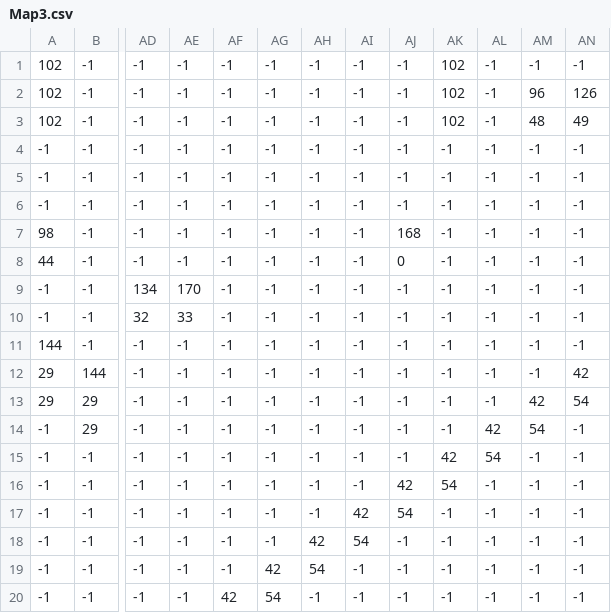
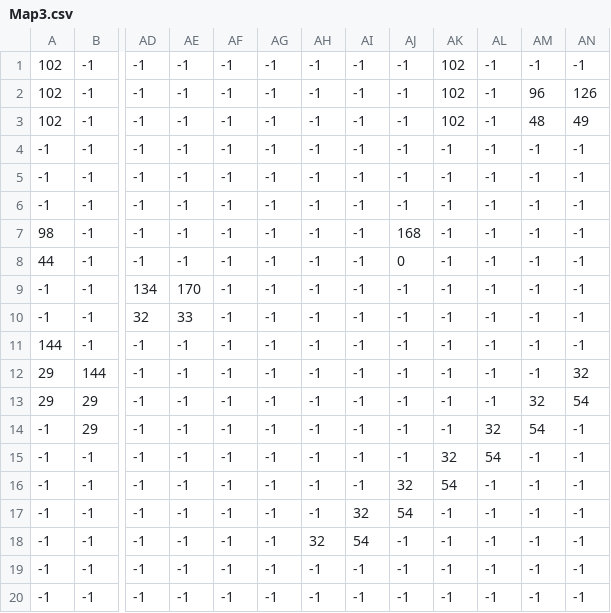
Before and after one commit to AlexSavelev/PythonGame, a CSV file: data/maps/Map3.csv, drawn as a sheet; only a part is shown, gaps mark what is left out; the diff names each change by its address in the sheet, - before the commit and + after, or states it on an @@ line.

```diff
--- a/data/maps/Map3.csv
+++ b/data/maps/Map3.csv
-AN12: 42
+AN12: 32
-AM13: 42
+AM13: 32
-AL14: 42
+AL14: 32
-AK15: 42
+AK15: 32
-AJ16: 42
+AJ16: 32
-AI17: 42
+AI17: 32
-AH18: 42
+AH18: 32
-AG19: 42
+AG19: -1
-AH19: 54
+AH19: -1
-AF20: 42
+AF20: -1
-AG20: 54
+AG20: -1
```
Also changed, not shown: data/maps/Map2.csv, data/maps/mapT.csv.
